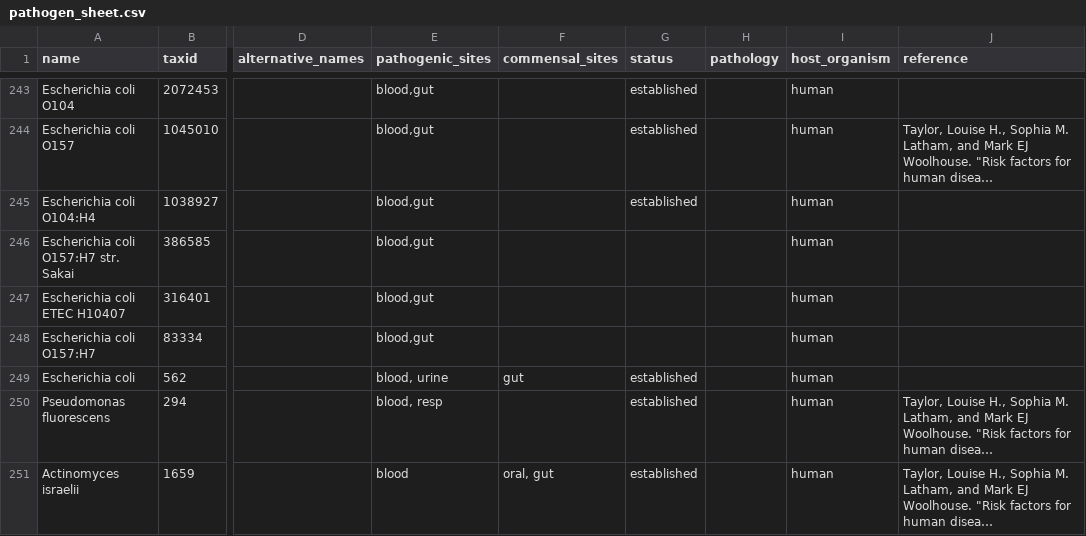
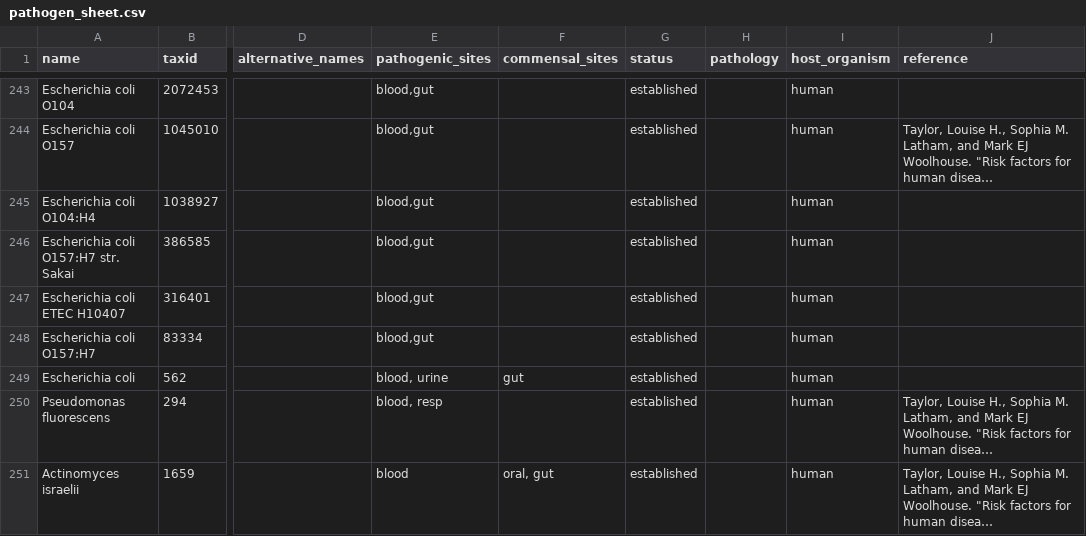
Before and after one commit to jhuapl-bio/taxtriage, a CSV file: assets/pathogen_sheet.csv, drawn as a sheet; only a part is shown, gaps mark what is left out; long unchanged cells end in …; the diff names each change by its address in the sheet, - before the commit and + after, or states it on an @@ line.

```diff
--- a/assets/pathogen_sheet.csv
+++ b/assets/pathogen_sheet.csv
-G246:G248 (status): (empty)
+G246:G248 (status): established
```
Also changed, not shown: 4 other files.
